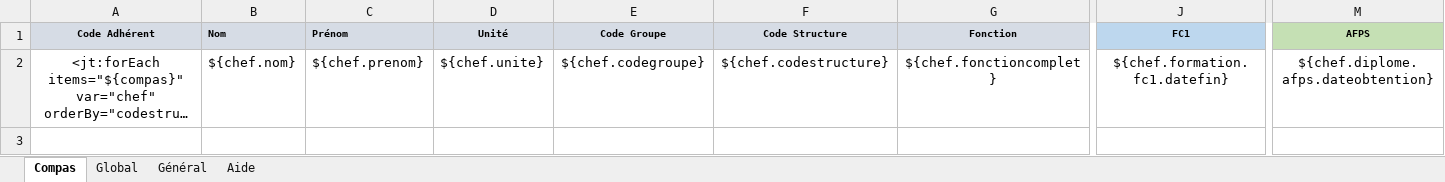
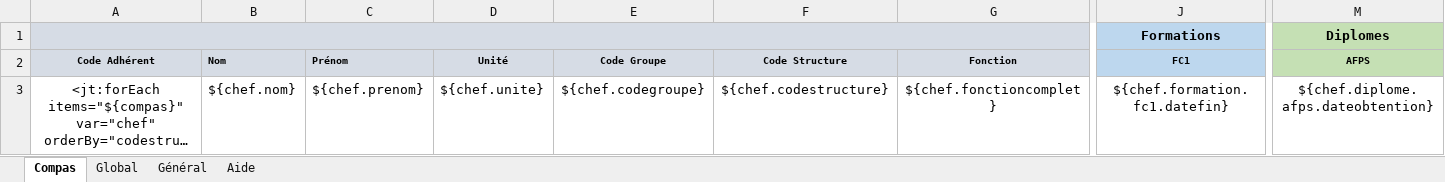
Before and after one commit to outilssgdf/analytiscout, an Excel workbook: fichiers/conf/modele_compas.xlsx, sheet Compas, drawn as a sheet; only a part is shown, gaps mark what is left out; long unchanged cells end in …; values as stored, in another font and other column widths than the file's, no borders; conditional formats not drawn; rows hold the shown columns only; the diff names each change by its address in the sheet, - before the commit and + after, or states it on an @@ line.

```diff
--- a/fichiers/conf/modele_compas.xlsx (sheet Compas)
+++ b/fichiers/conf/modele_compas.xlsx (sheet Compas)
+row 1:  |  |  |  |  |  |  | Formations | Diplomes
```
Also changed, not shown: fichiers/conf/modele_responsables.xlsx.
